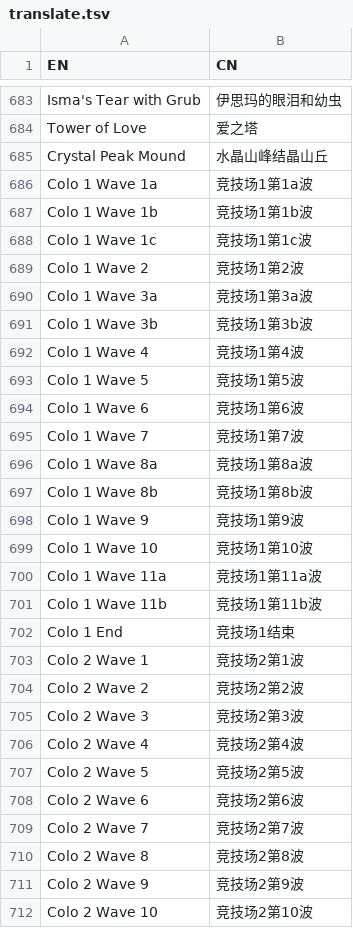
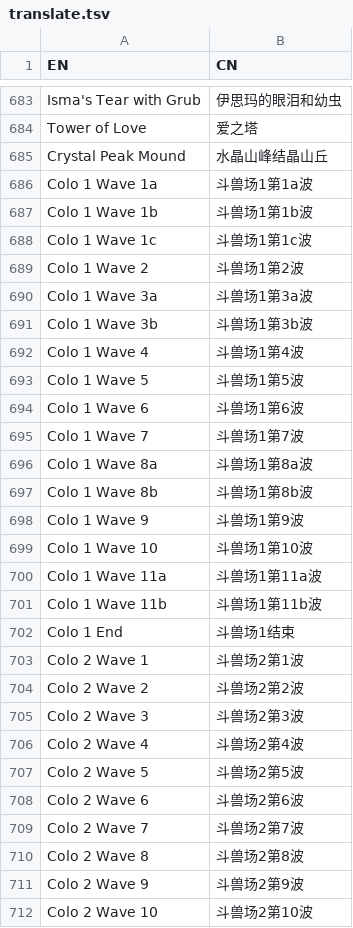
Before and after one commit to CuteReimu/hk-split-maker, a TSV file: translate.tsv, drawn as a sheet; only a part is shown, gaps mark what is left out; the diff covers the shown part only.

Commit message:
更新翻译

```diff
--- a/translate.tsv
+++ b/translate.tsv
@@ -685,28 +685,28 @@ Tower of Love	爱之塔
 Crystal Peak Mound	水晶山峰结晶山丘
-Colo 1 Wave 1a	竞技场1第1a波
-Colo 1 Wave 1b	竞技场1第1b波
-Colo 1 Wave 1c	竞技场1第1c波
-Colo 1 Wave 2	竞技场1第2波
-Colo 1 Wave 3a	竞技场1第3a波
-Colo 1 Wave 3b	竞技场1第3b波
-Colo 1 Wave 4	竞技场1第4波
-Colo 1 Wave 5	竞技场1第5波
-Colo 1 Wave 6	竞技场1第6波
-Colo 1 Wave 7	竞技场1第7波
-Colo 1 Wave 8a	竞技场1第8a波
-Colo 1 Wave 8b	竞技场1第8b波
-Colo 1 Wave 9	竞技场1第9波
-Colo 1 Wave 10	竞技场1第10波
-Colo 1 Wave 11a	竞技场1第11a波
-Colo 1 Wave 11b	竞技场1第11b波
-Colo 1 End	竞技场1结束
-Colo 2 Wave 1	竞技场2第1波
-Colo 2 Wave 2	竞技场2第2波
-Colo 2 Wave 3	竞技场2第3波
-Colo 2 Wave 4	竞技场2第4波
-Colo 2 Wave 5	竞技场2第5波
-Colo 2 Wave 6	竞技场2第6波
-Colo 2 Wave 7	竞技场2第7波
-Colo 2 Wave 8	竞技场2第8波
-Colo 2 Wave 9	竞技场2第9波
-Colo 2 Wave 10	竞技场2第10波
+Colo 1 Wave 1a	斗兽场1第1a波
+Colo 1 Wave 1b	斗兽场1第1b波
+Colo 1 Wave 1c	斗兽场1第1c波
+Colo 1 Wave 2	斗兽场1第2波
+Colo 1 Wave 3a	斗兽场1第3a波
+Colo 1 Wave 3b	斗兽场1第3b波
+Colo 1 Wave 4	斗兽场1第4波
+Colo 1 Wave 5	斗兽场1第5波
+Colo 1 Wave 6	斗兽场1第6波
+Colo 1 Wave 7	斗兽场1第7波
+Colo 1 Wave 8a	斗兽场1第8a波
+Colo 1 Wave 8b	斗兽场1第8b波
+Colo 1 Wave 9	斗兽场1第9波
+Colo 1 Wave 10	斗兽场1第10波
+Colo 1 Wave 11a	斗兽场1第11a波
+Colo 1 Wave 11b	斗兽场1第11b波
+Colo 1 End	斗兽场1结束
+Colo 2 Wave 1	斗兽场2第1波
+Colo 2 Wave 2	斗兽场2第2波
+Colo 2 Wave 3	斗兽场2第3波
+Colo 2 Wave 4	斗兽场2第4波
+Colo 2 Wave 5	斗兽场2第5波
+Colo 2 Wave 6	斗兽场2第6波
+Colo 2 Wave 7	斗兽场2第7波
+Colo 2 Wave 8	斗兽场2第8波
+Colo 2 Wave 9	斗兽场2第9波
+Colo 2 Wave 10	斗兽场2第10波
```
Also changed, not shown: 20 added rows and 28 edited cells elsewhere in this file.
